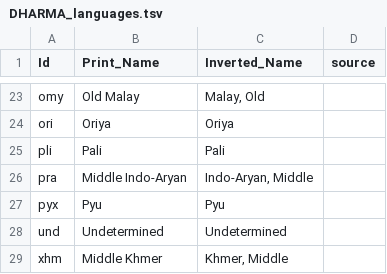
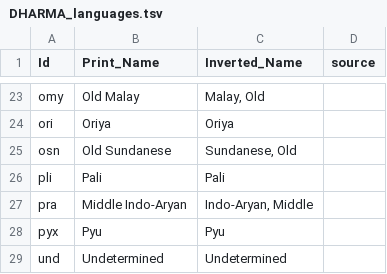
Before and after one commit to erc-dharma/project-documentation, a TSV file: DHARMA_languages.tsv, drawn as a sheet; only a part is shown, gaps mark what is left out; the shorter side is filled out with more unchanged rows; the diff names each change by its address in the sheet, - before the commit and + after, or states it on an @@ line.

Commit message:
Add language to table

```diff
--- a/DHARMA_languages.tsv
+++ b/DHARMA_languages.tsv
+row 25: osn | Old Sundanese | Sundanese, Old
```
